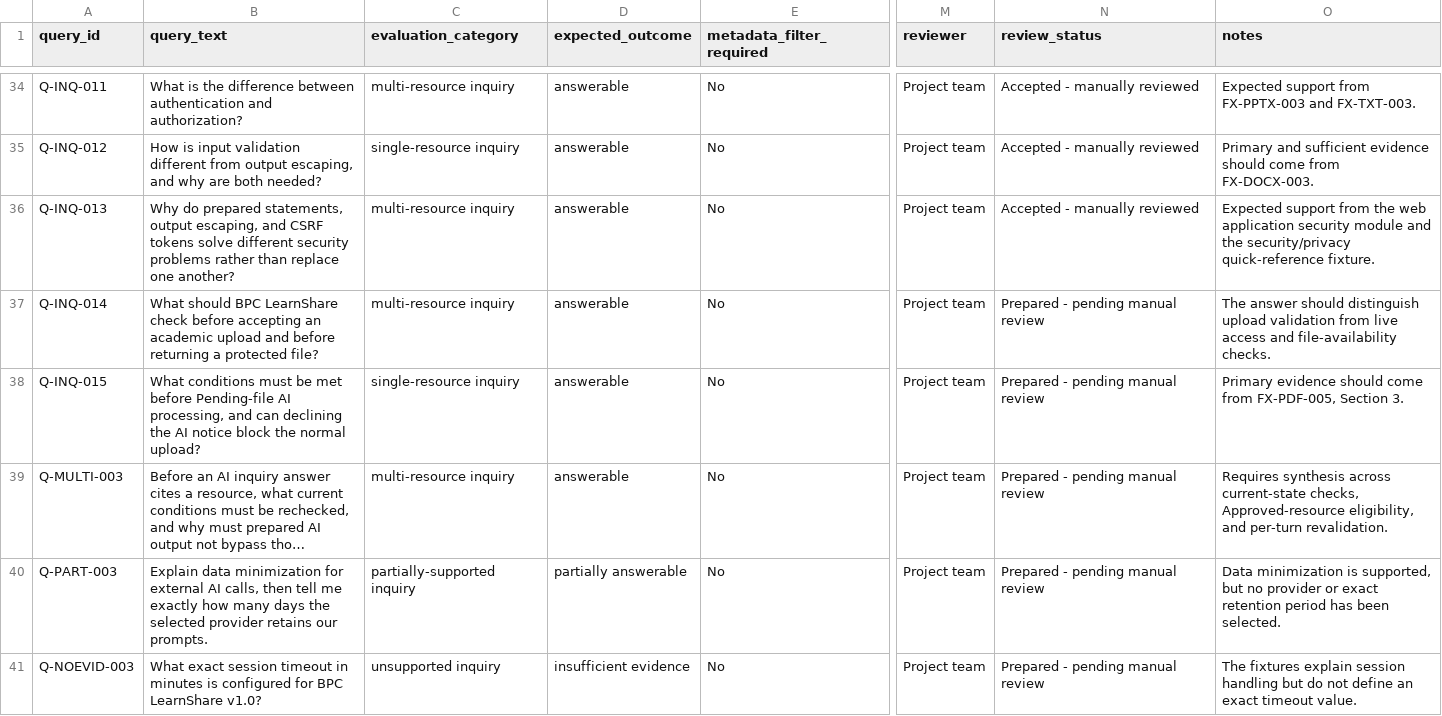
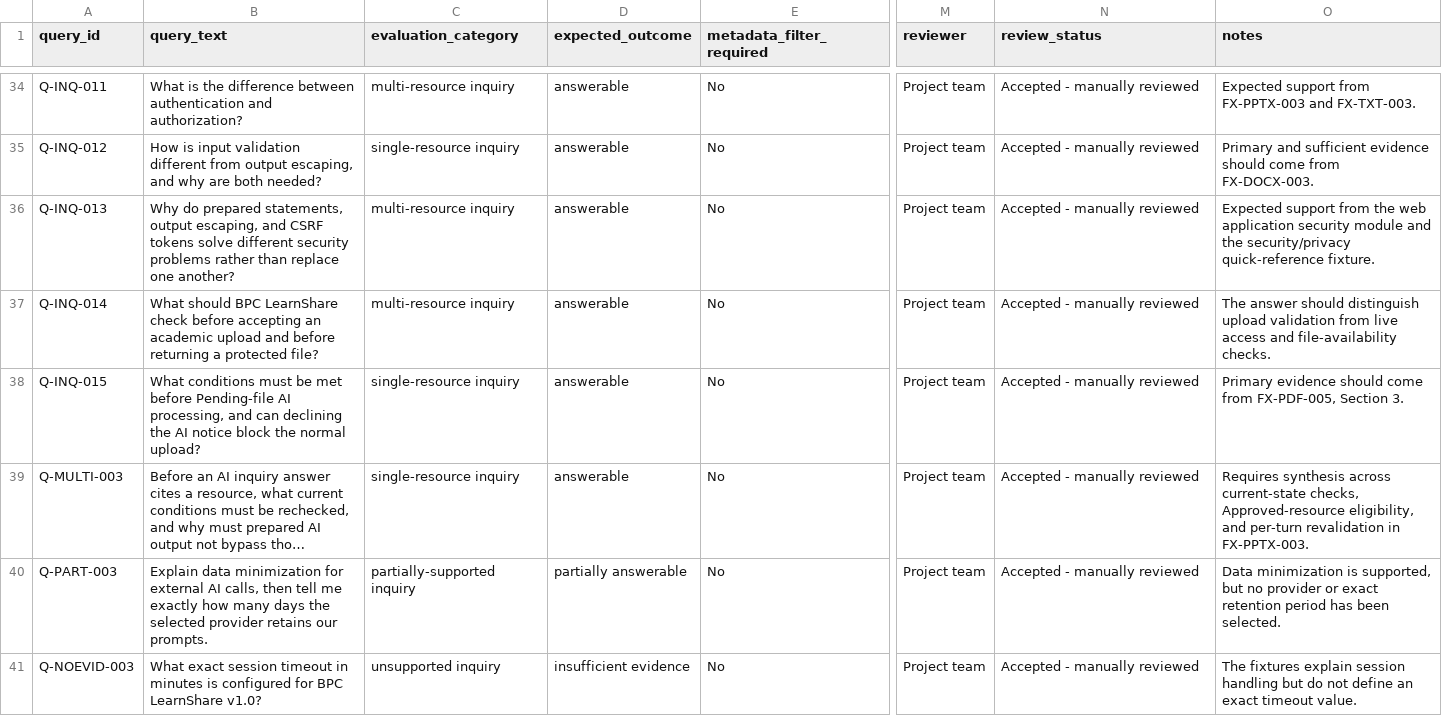
Before and after one commit to koyawel27/bpc-learnshare, a CSV file: docs/ai-feasibility-spike/registers/queries.csv, drawn as a sheet; only a part is shown, gaps mark what is left out; long unchanged cells end in …; the diff covers the shown part only; the diff names each change by its address in the sheet, - before the commit and + after, or states it on an @@ line.

```diff
--- a/docs/ai-feasibility-spike/registers/queries.csv
+++ b/docs/ai-feasibility-spike/registers/queries.csv
-N37:N41 (review_status): Prepared - pending manual review
+N37:N41 (review_status): Accepted - manually reviewed
-C39 (evaluation_category): multi-resource inquiry
+C39 (evaluation_category): single-resource inquiry
-O39 (notes): …and per-turn revalidation.
+O39 (notes): …and per-turn revalidation in FX-PPTX-003.
```
Also changed, not shown: 5 edited cells elsewhere in this file, docs/ai-feasibility-spike/registers/expected_evidence.csv.
